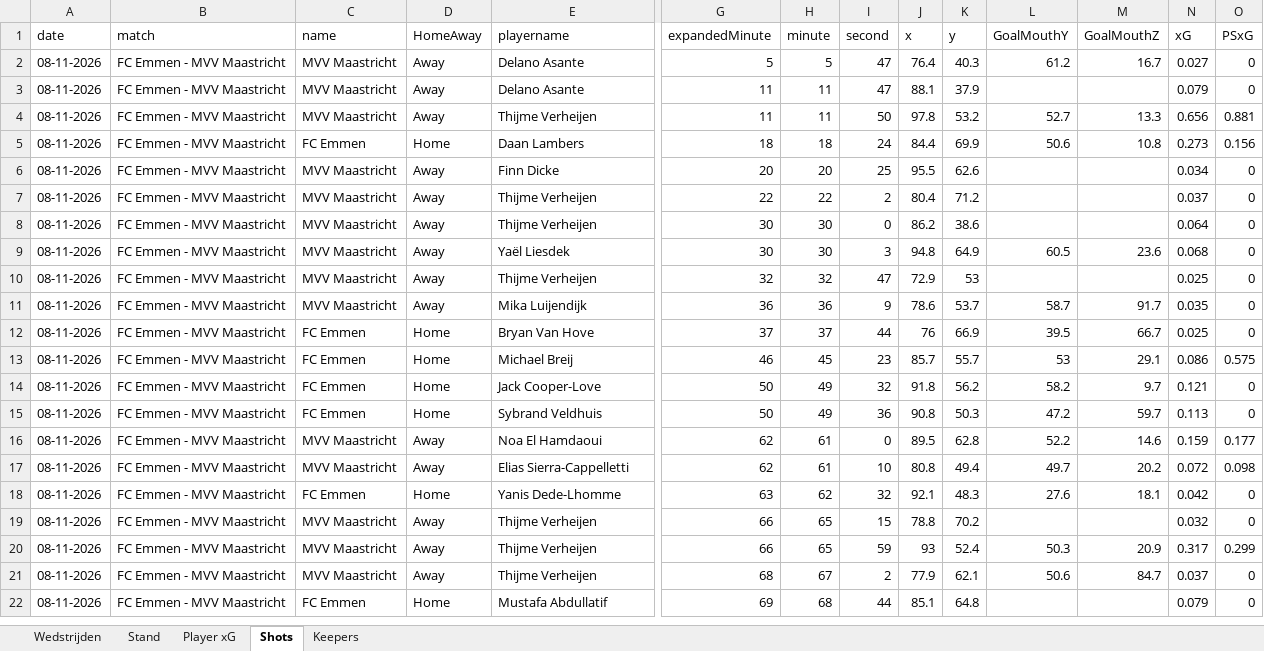
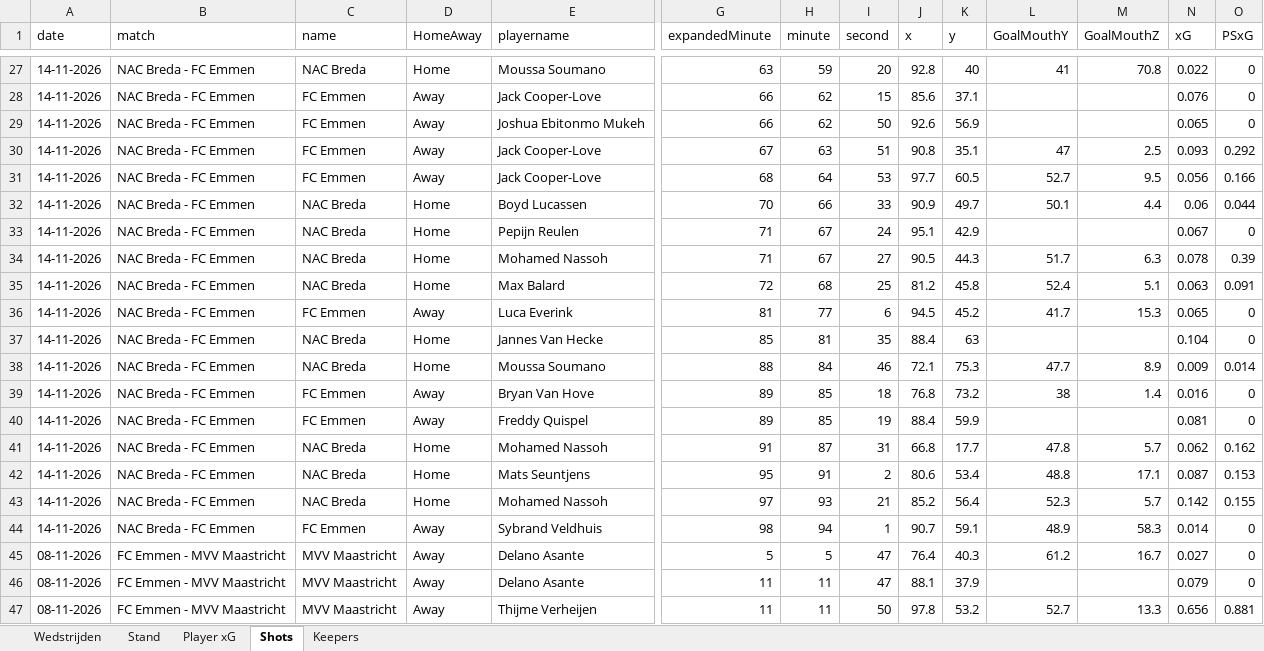
Before and after one commit to RobinKoetsier/plotrepo, an Excel workbook: data/KKDCurrent.xlsx, sheet Shots, drawn as a sheet; only a part is shown, gaps mark what is left out; the shorter side is filled out with more unchanged rows; values as stored, in another font and other column widths than the file's, no borders; rows hold the shown columns only; the diff covers the shown part only; the diff names each change by its address in the sheet, - before the commit and + after, or states it on an @@ line.

```diff
--- a/data/KKDCurrent.xlsx (sheet Shots)
+++ b/data/KKDCurrent.xlsx (sheet Shots)
+row 27: 14-11-2026 | NAC Breda - FC Emmen | NAC Breda | Home | Moussa Soumano | 63 | 59 | 20 | 92.8 | 40 | 41 | 70.8 | 0.022 | 0
+row 28: 14-11-2026 | NAC Breda - FC Emmen | FC Emmen | Away | Jack Cooper-Love | 66 | 62 | 15 | 85.6 | 37.1 |  |  | 0.076 | 0
+row 29: 14-11-2026 | NAC Breda - FC Emmen | FC Emmen | Away | Joshua Ebitonmo Mukeh | 66 | 62 | 50 | 92.6 | 56.9 |  |  | 0.065 | 0
+row 30: 14-11-2026 | NAC Breda - FC Emmen | FC Emmen | Away | Jack Cooper-Love | 67 | 63 | 51 | 90.8 | 35.1 | 47 | 2.5 | 0.093 | 0.292
+row 31: 14-11-2026 | NAC Breda - FC Emmen | FC Emmen | Away | Jack Cooper-Love | 68 | 64 | 53 | 97.7 | 60.5 | 52.7 | 9.5 | 0.056 | 0.166
+row 32: 14-11-2026 | NAC Breda - FC Emmen | NAC Breda | Home | Boyd Lucassen | 70 | 66 | 33 | 90.9 | 49.7 | 50.1 | 4.4 | 0.06 | 0.044
+row 33: 14-11-2026 | NAC Breda - FC Emmen | NAC Breda | Home | Pepijn Reulen | 71 | 67 | 24 | 95.1 | 42.9 |  |  | 0.067 | 0
+row 34: 14-11-2026 | NAC Breda - FC Emmen | NAC Breda | Home | Mohamed Nassoh | 71 | 67 | 27 | 90.5 | 44.3 | 51.7 | 6.3 | 0.078 | 0.39
+row 35: 14-11-2026 | NAC Breda - FC Emmen | NAC Breda | Home | Max Balard | 72 | 68 | 25 | 81.2 | 45.8 | 52.4 | 5.1 | 0.063 | 0.091
+row 36: 14-11-2026 | NAC Breda - FC Emmen | FC Emmen | Away | Luca Everink | 81 | 77 | 6 | 94.5 | 45.2 | 41.7 | 15.3 | 0.065 | 0
+row 37: 14-11-2026 | NAC Breda - FC Emmen | NAC Breda | Home | Jannes Van Hecke | 85 | 81 | 35 | 88.4 | 63 |  |  | 0.104 | 0
+row 38: 14-11-2026 | NAC Breda - FC Emmen | NAC Breda | Home | Moussa Soumano | 88 | 84 | 46 | 72.1 | 75.3 | 47.7 | 8.9 | 0.009 | 0.014
+row 39: 14-11-2026 | NAC Breda - FC Emmen | FC Emmen | Away | Bryan Van Hove | 89 | 85 | 18 | 76.8 | 73.2 | 38 | 1.4 | 0.016 | 0
+row 40: 14-11-2026 | NAC Breda - FC Emmen | FC Emmen | Away | Freddy Quispel | 89 | 85 | 19 | 88.4 | 59.9 |  |  | 0.081 | 0
+row 41: 14-11-2026 | NAC Breda - FC Emmen | NAC Breda | Home | Mohamed Nassoh | 91 | 87 | 31 | 66.8 | 17.7 | 47.8 | 5.7 | 0.062 | 0.162
+row 42: 14-11-2026 | NAC Breda - FC Emmen | NAC Breda | Home | Mats Seuntjens | 95 | 91 | 2 | 80.6 | 53.4 | 48.8 | 17.1 | 0.087 | 0.153
+row 43: 14-11-2026 | NAC Breda - FC Emmen | NAC Breda | Home | Mohamed Nassoh | 97 | 93 | 21 | 85.2 | 56.4 | 52.3 | 5.7 | 0.142 | 0.155
+row 44: 14-11-2026 | NAC Breda - FC Emmen | FC Emmen | Away | Sybrand Veldhuis | 98 | 94 | 1 | 90.7 | 59.1 | 48.9 | 58.3 | 0.014 | 0
```
Also changed, not shown: 25 added rows elsewhere in this sheet, sheet Player xG, sheet Keepers, sheet Stand, sheet Wedstrijden, 1 other file.
